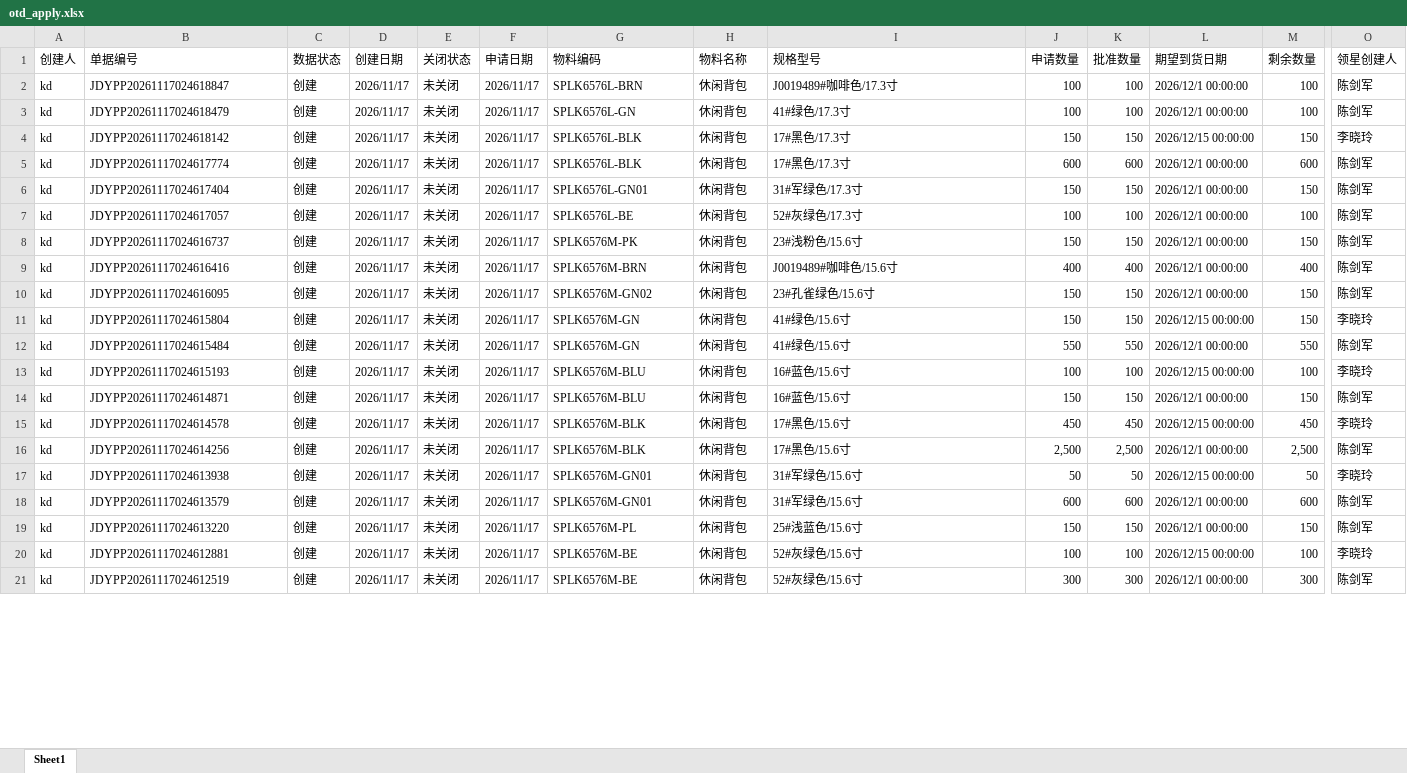
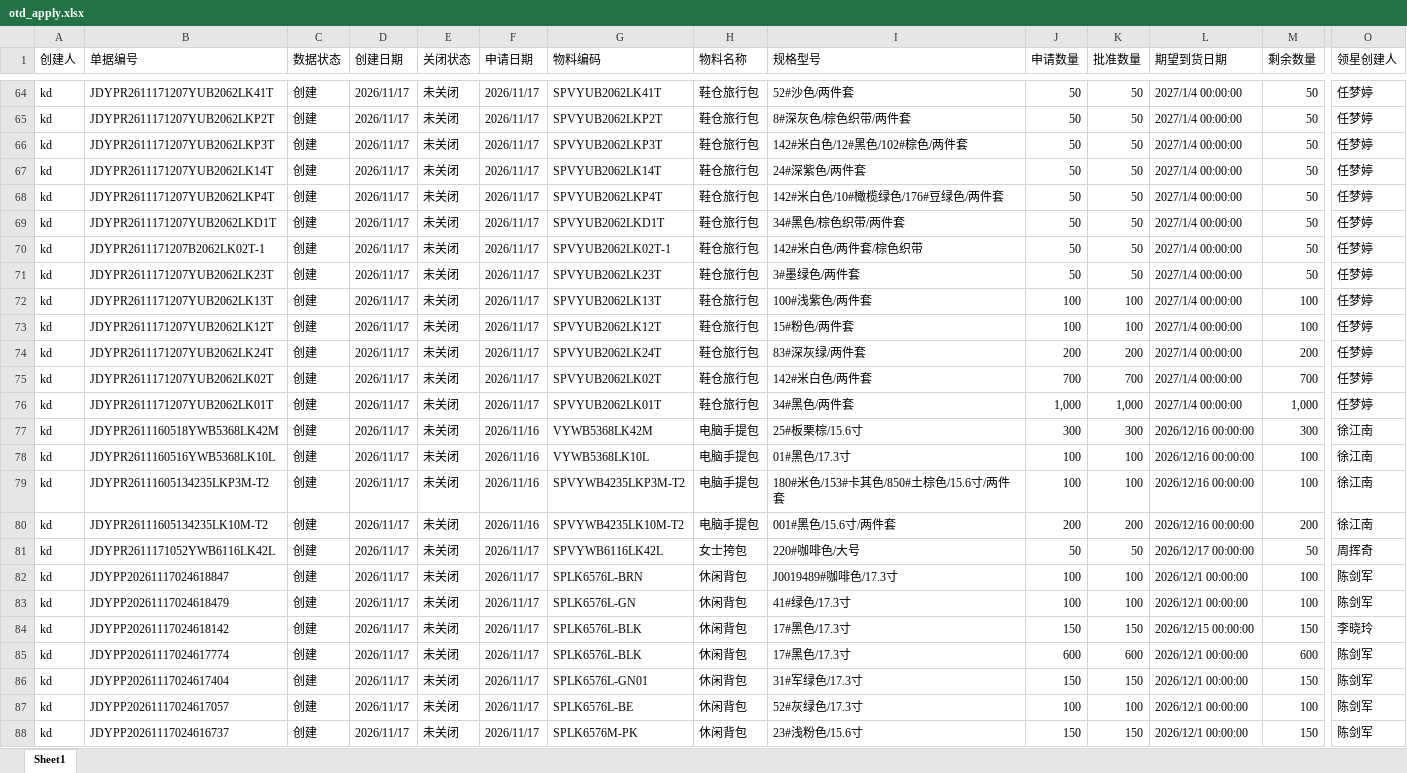
Before and after one commit to yikeqingsongguo/HY.supply-chain-management, an Excel workbook: src/otd_apply.xlsx, sheet Sheet1, drawn as a sheet; only a part is shown, gaps mark what is left out; the shorter side is filled out with more unchanged rows; values as stored, in another font and other column widths than the file's, no borders; rows hold the shown columns only; the diff covers the shown part only; the diff names each change by its address in the sheet, - before the commit and + after, or states it on an @@ line.

```diff
--- a/src/otd_apply.xlsx (sheet Sheet1)
+++ b/src/otd_apply.xlsx (sheet Sheet1)
+row 64: kd | JDYPR2611171207YUB2062LK41T | 创建 | 2026/11/17 | 未关闭 | 2026/11/17 | SPVYUB2062LK41T | 鞋仓旅行包 | 52#沙色/两件套 | 50 | 50 | 2027/1/4 00:00:00 | 50 | 任梦婷
+row 65: kd | JDYPR2611171207YUB2062LKP2T | 创建 | 2026/11/17 | 未关闭 | 2026/11/17 | SPVYUB2062LKP2T | 鞋仓旅行包 | 8#深灰色/棕色织带/两件套 | 50 | 50 | 2027/1/4 00:00:00 | 50 | 任梦婷
+row 66: kd | JDYPR2611171207YUB2062LKP3T | 创建 | 2026/11/17 | 未关闭 | 2026/11/17 | SPVYUB2062LKP3T | 鞋仓旅行包 | 142#米白色/12#黑色/102#棕色/两件套 | 50 | 50 | 2027/1/4 00:00:00 | 50 | 任梦婷
+row 67: kd | JDYPR2611171207YUB2062LK14T | 创建 | 2026/11/17 | 未关闭 | 2026/11/17 | SPVYUB2062LK14T | 鞋仓旅行包 | 24#深紫色/两件套 | 50 | 50 | 2027/1/4 00:00:00 | 50 | 任梦婷
+row 68: kd | JDYPR2611171207YUB2062LKP4T | 创建 | 2026/11/17 | 未关闭 | 2026/11/17 | SPVYUB2062LKP4T | 鞋仓旅行包 | 142#米白色/10#橄榄绿色/176#豆绿色/两件套 | 50 | 50 | 2027/1/4 00:00:00 | 50 | 任梦婷
+row 69: kd | JDYPR2611171207YUB2062LKD1T | 创建 | 2026/11/17 | 未关闭 | 2026/11/17 | SPVYUB2062LKD1T | 鞋仓旅行包 | 34#黑色/棕色织带/两件套 | 50 | 50 | 2027/1/4 00:00:00 | 50 | 任梦婷
+row 70: kd | JDYPR2611171207B2062LK02T-1 | 创建 | 2026/11/17 | 未关闭 | 2026/11/17 | SPVYUB2062LK02T-1 | 鞋仓旅行包 | 142#米白色/两件套/棕色织带 | 50 | 50 | 2027/1/4 00:00:00 | 50 | 任梦婷
+row 71: kd | JDYPR2611171207YUB2062LK23T | 创建 | 2026/11/17 | 未关闭 | 2026/11/17 | SPVYUB2062LK23T | 鞋仓旅行包 | 3#墨绿色/两件套 | 50 | 50 | 2027/1/4 00:00:00 | 50 | 任梦婷
+row 72: kd | JDYPR2611171207YUB2062LK13T | 创建 | 2026/11/17 | 未关闭 | 2026/11/17 | SPVYUB2062LK13T | 鞋仓旅行包 | 100#浅紫色/两件套 | 100 | 100 | 2027/1/4 00:00:00 | 100 | 任梦婷
+row 73: kd | JDYPR2611171207YUB2062LK12T | 创建 | 2026/11/17 | 未关闭 | 2026/11/17 | SPVYUB2062LK12T | 鞋仓旅行包 | 15#粉色/两件套 | 100 | 100 | 2027/1/4 00:00:00 | 100 | 任梦婷
+row 74: kd | JDYPR2611171207YUB2062LK24T | 创建 | 2026/11/17 | 未关闭 | 2026/11/17 | SPVYUB2062LK24T | 鞋仓旅行包 | 83#深灰绿/两件套 | 200 | 200 | 2027/1/4 00:00:00 | 200 | 任梦婷
+row 75: kd | JDYPR2611171207YUB2062LK02T | 创建 | 2026/11/17 | 未关闭 | 2026/11/17 | SPVYUB2062LK02T | 鞋仓旅行包 | 142#米白色/两件套 | 700 | 700 | 2027/1/4 00:00:00 | 700 | 任梦婷
+row 76: kd | JDYPR2611171207YUB2062LK01T | 创建 | 2026/11/17 | 未关闭 | 2026/11/17 | SPVYUB2062LK01T | 鞋仓旅行包 | 34#黑色/两件套 | 1,000 | 1,000 | 2027/1/4 00:00:00 | 1,000 | 任梦婷
+row 77: kd | JDYPR2611160518YWB5368LK42M | 创建 | 2026/11/17 | 未关闭 | 2026/11/16 | VYWB5368LK42M | 电脑手提包 | 25#板栗棕/15.6寸 | 300 | 300 | 2026/12/16 00:00:00 | 300 | 徐江南
+row 78: kd | JDYPR2611160516YWB5368LK10L | 创建 | 2026/11/17 | 未关闭 | 2026/11/16 | VYWB5368LK10L | 电脑手提包 | 01#黑色/17.3寸 | 100 | 100 | 2026/12/16 00:00:00 | 100 | 徐江南
+row 79: kd | JDYPR26111605134235LKP3M-T2 | 创建 | 2026/11/17 | 未关闭 | 2026/11/16 | SPVYWB4235LKP3M-T2 | 电脑手提包 | 180#米色/153#卡其色/850#土棕色/15.6寸/两件套 | 100 | 100 | 2026/12/16 00:00:00 | 100 | 徐江南
+row 80: kd | JDYPR26111605134235LK10M-T2 | 创建 | 2026/11/17 | 未关闭 | 2026/11/16 | SPVYWB4235LK10M-T2 | 电脑手提包 | 001#黑色/15.6寸/两件套 | 200 | 200 | 2026/12/16 00:00:00 | 200 | 徐江南
+row 81: kd | JDYPR2611171052YWB6116LK42L | 创建 | 2026/11/17 | 未关闭 | 2026/11/17 | SPVYWB6116LK42L | 女士挎包 | 220#咖啡色/大号 | 50 | 50 | 2026/12/17 00:00:00 | 50 | 周挥奇
```
Also changed, not shown: 63 added rows, 2 removed rows and 3 edited cells elsewhere in this sheet, src/otd_recv.xlsx, src/采购订单.xlsx, 6 other files.
